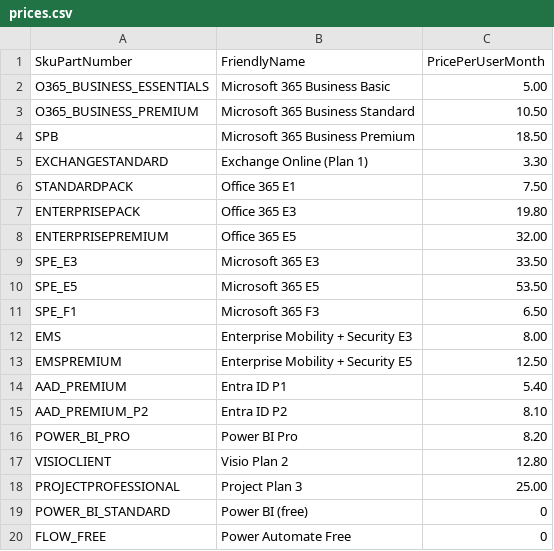
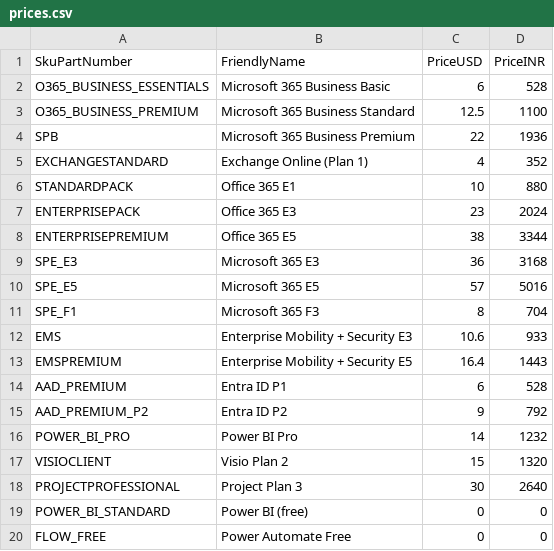
Before and after one commit to nmahanthi/GSpace, a CSV file: M365-Licensing/prices.csv, drawn as a sheet; removed rows and columns are numbered as before the commit, all else as after; the diff names each change by its address in the sheet, - before the commit and + after, or states it on an @@ line.

Commit message:
Licensing report: USD and INR output with per-currency price columns

```diff
--- a/M365-Licensing/prices.csv
+++ b/M365-Licensing/prices.csv
-column C (PricePerUserMonth), rows 2-20: 5.00 | 10.50 | 18.50 | 3.30 | 7.50 | 19.80 | 32.00 | 33.50 | 53.50 | 6.50 | 8.00 | 12.50 | 5.40 | 8.10 | 8.20 | 12.80 | 25.00 | 0 | 0
+column C (PriceUSD), rows 2-20: 6 | 12.5 | 22 | 4 | 10 | 23 | 38 | 36 | 57 | 8 | 10.6 | 16.4 | 6 | 9 | 14 | 15 | 30 | 0 | 0
+column D (PriceINR), rows 2-20: 528 | 1100 | 1936 | 352 | 880 | 2024 | 3344 | 3168 | 5016 | 704 | 933 | 1443 | 528 | 792 | 1232 | 1320 | 2640 | 0 | 0
```
Also changed, not shown: 1 other file.
